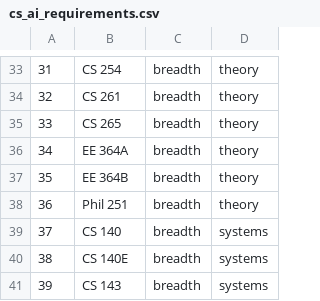
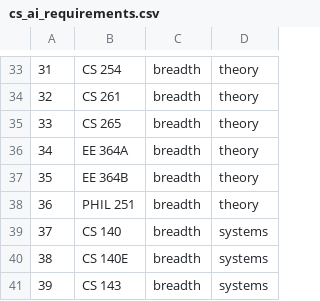
Before and after one commit to reislerjul/CS221CourseScheduling, a CSV file: data/cs_ai_requirements.csv, drawn as a sheet; only a part is shown, gaps mark what is left out.

```diff
--- a/data/cs_ai_requirements.csv
+++ b/data/cs_ai_requirements.csv
@@ -37,3 +37,3 @@
 35,EE 364B,breadth,theory
-36,Phil 251,breadth,theory
+36,PHIL 251,breadth,theory
 37,CS 140,breadth,systems
```
Also changed, not shown: 2 other files.
